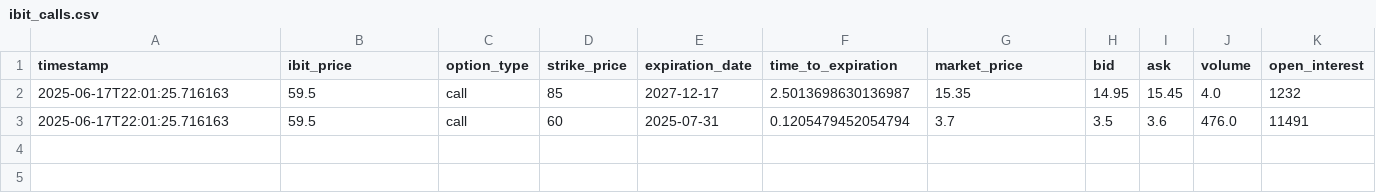
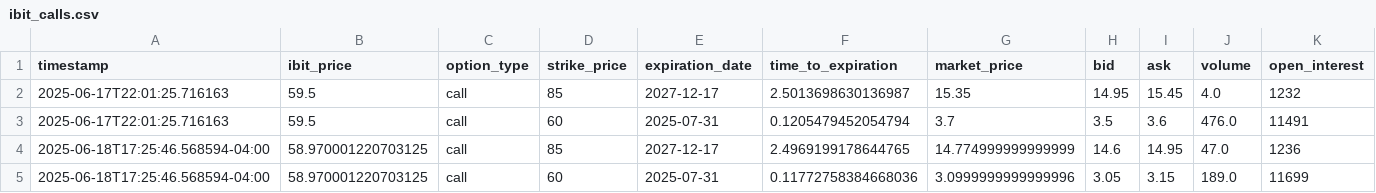
Before and after one commit to analytics-01/analytics-01.github.io, a CSV file: projects/IBIT_Call_Monitor/data/ibit_calls.csv, drawn as a sheet; only a part is shown; rows hold the shown columns only; the diff names each change by its address in the sheet, - before the commit and + after, or states it on an @@ line.

```diff
--- a/projects/IBIT_Call_Monitor/data/ibit_calls.csv
+++ b/projects/IBIT_Call_Monitor/data/ibit_calls.csv
+row 4: 2025-06-18T17:25:46.568594-04:00 | 58.970001220703125 | call | 85 | 2027-12-17 | 2.4969199178644765 | 14.774999999999999 | 14.6 | 14.95 | 47.0 | 1236
+row 5: 2025-06-18T17:25:46.568594-04:00 | 58.970001220703125 | call | 60 | 2025-07-31 | 0.11772758384668036 | 3.0999999999999996 | 3.05 | 3.15 | 189.0 | 11699
```
Also changed, not shown: docs/projects/IBIT_Call_Monitor/data/ibit_calls.csv.
